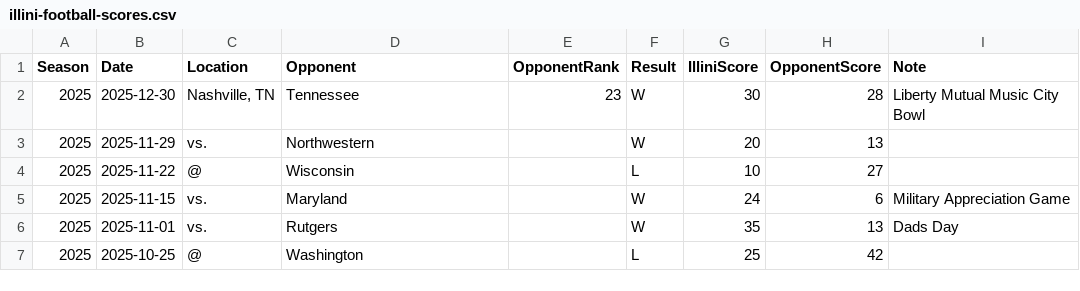
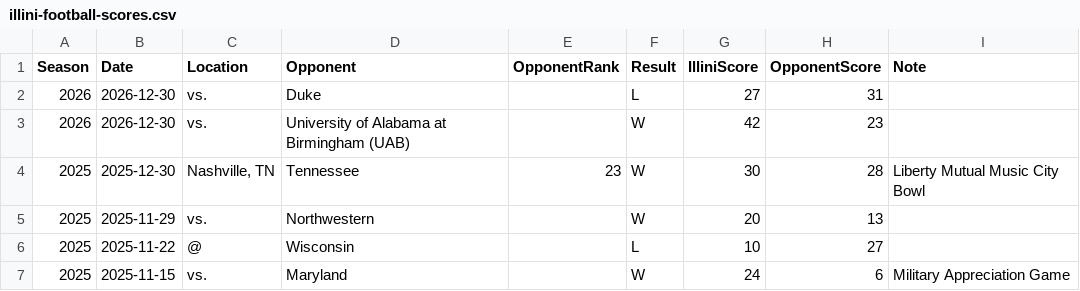
Before and after one commit to wadefagen/datasets, a CSV file: illini-football/illini-football-scores.csv, drawn as a sheet; only a part is shown; the shorter side is filled out with more unchanged rows.

Commit message:
Football Dataset: UAB and Duke

```diff
--- a/illini-football/illini-football-scores.csv
+++ b/illini-football/illini-football-scores.csv
@@ -1,2 +1,4 @@
 Season,Date,Location,Opponent,OpponentRank,Result,IlliniScore,OpponentScore,Note
+2026,2026-12-30,vs.,Duke,,L,27,31,
+2026,2026-12-30,vs.,University of Alabama at Birmingham (UAB),,W,42,23,
 2025,2025-12-30,"Nashville, TN",Tennessee,23,W,30,28,Liberty Mutual Music City Bowl
```
